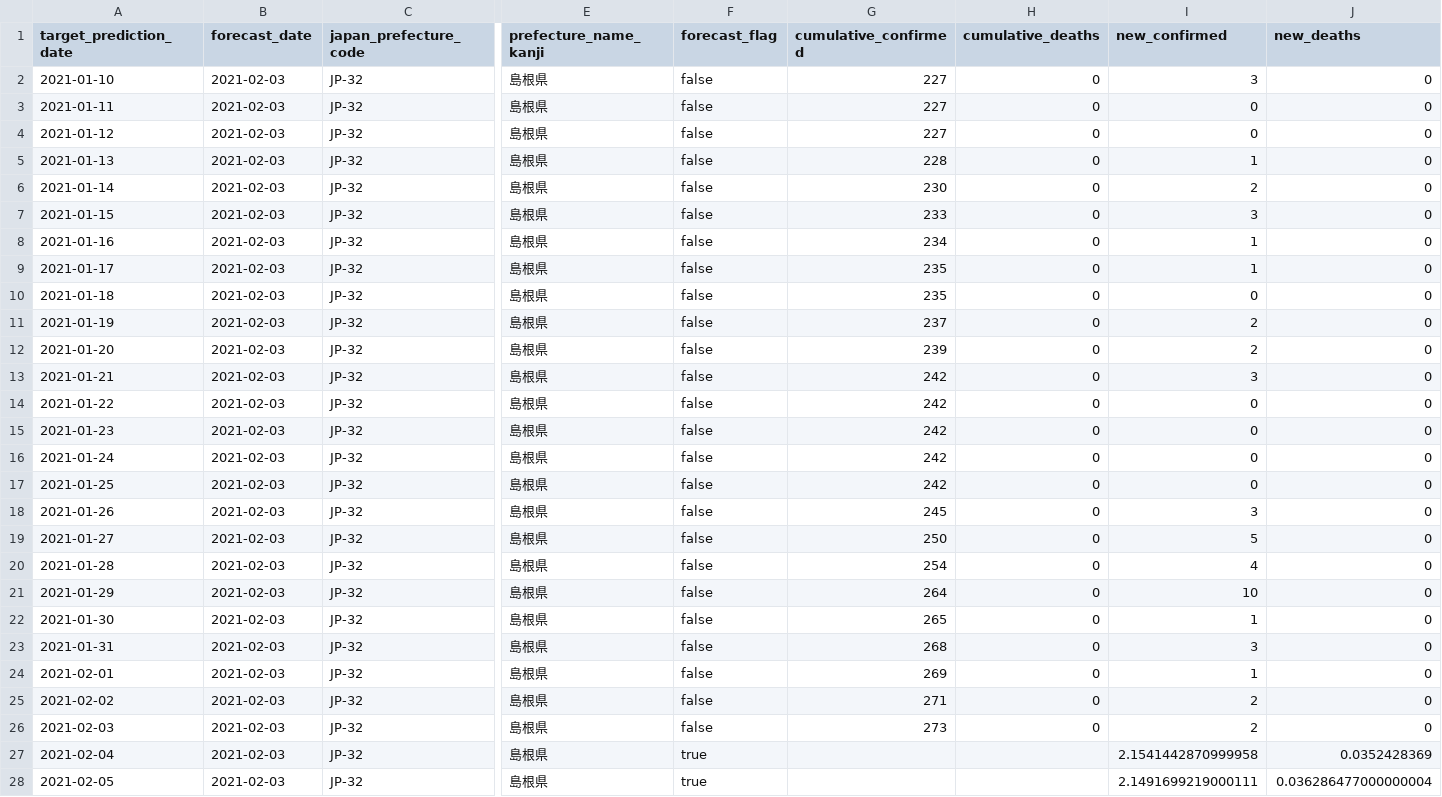
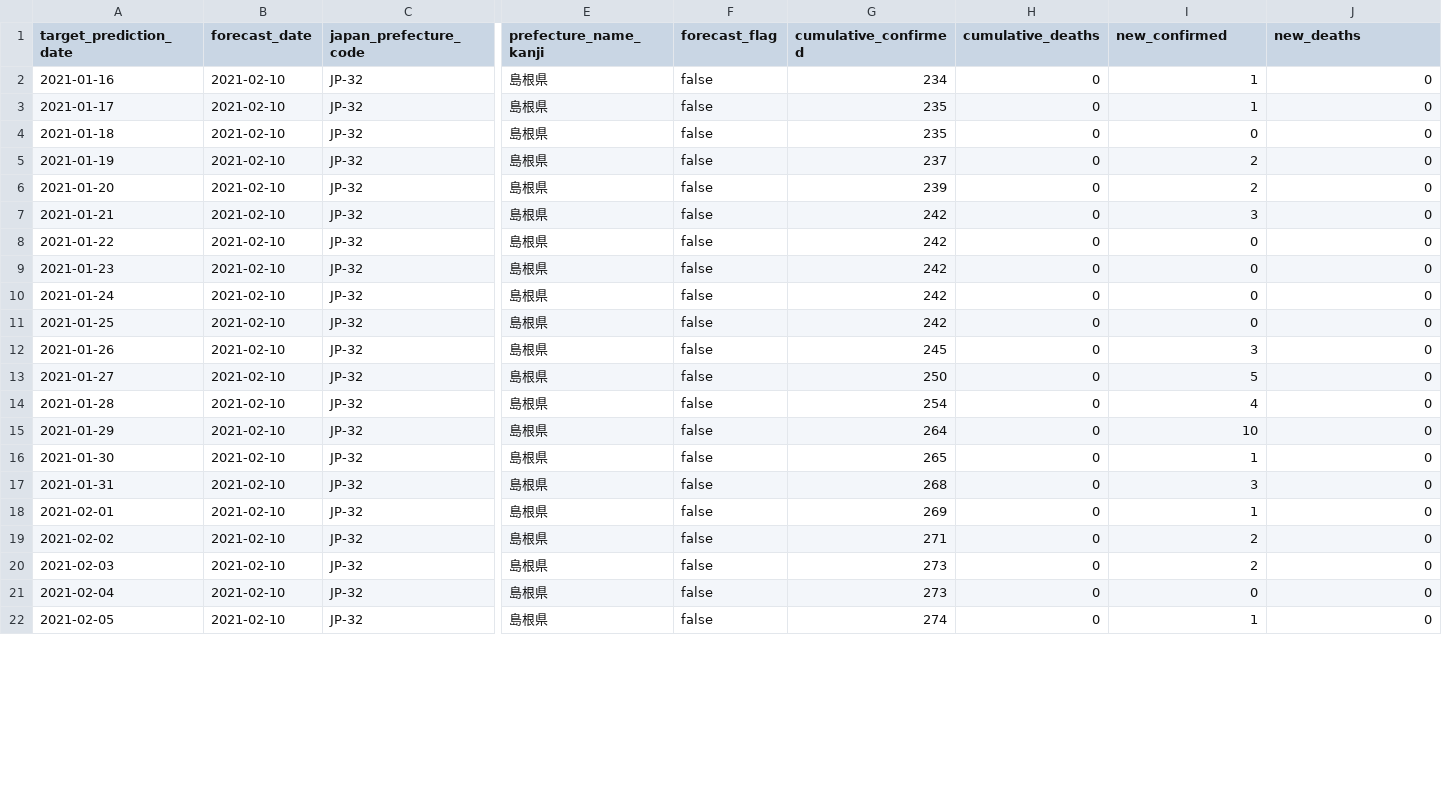
Before and after one commit to spiegel-im-spiegel/covid-2019-report, a CSV file: report/shimane/shimane-covid19-cases-recently.csv, drawn as a sheet; only a part is shown, gaps mark what is left out; removed rows and columns are numbered as before the commit, all else as after; rows hold the shown columns only; the diff covers the shown part only; the diff names each change by its address in the sheet, - before the commit and + after, or states it on an @@ line.

```diff
--- a/report/shimane/shimane-covid19-cases-recently.csv
+++ b/report/shimane/shimane-covid19-cases-recently.csv
-row 2: 2021-01-10 | 2021-02-03 | JP-32 | 島根県 | false | 227 | 0 | 3 | 0
-row 3: 2021-01-11 | 2021-02-03 | JP-32 | 島根県 | false | 227 | 0 | 0 | 0
-row 4: 2021-01-12 | 2021-02-03 | JP-32 | 島根県 | false | 227 | 0 | 0 | 0
-row 5: 2021-01-13 | 2021-02-03 | JP-32 | 島根県 | false | 228 | 0 | 1 | 0
-row 6: 2021-01-14 | 2021-02-03 | JP-32 | 島根県 | false | 230 | 0 | 2 | 0
-row 7: 2021-01-15 | 2021-02-03 | JP-32 | 島根県 | false | 233 | 0 | 3 | 0
-B2:B22 (forecast_date): 2021-02-03
+B2:B22 (forecast_date): 2021-02-10
-F21:F22 (forecast_flag): true
+F21:F22 (forecast_flag): false
-G21 (cumulative_confirmed): (empty)
+G21 (cumulative_confirmed): 273
-H21:H22 (cumulative_deaths): (empty)
+H21:H22 (cumulative_deaths): 0
-I21 (new_confirmed): 2.1541442870999958
+I21 (new_confirmed): 0
-J21 (new_deaths): 0.0352428369
+J21 (new_deaths): 0
-G22 (cumulative_confirmed): (empty)
+G22 (cumulative_confirmed): 274
-I22 (new_confirmed): 2.1491699219000111
+I22 (new_confirmed): 1
-J22 (new_deaths): 0.036286477000000004
+J22 (new_deaths): 0
```
Also changed, not shown: 6 added rows and 36 edited cells elsewhere in this file, report/WHO-COVID-19-japan-data.csv, report/hiroshima/hiroshima-covid19-cases-recently.csv, 9 other files.
